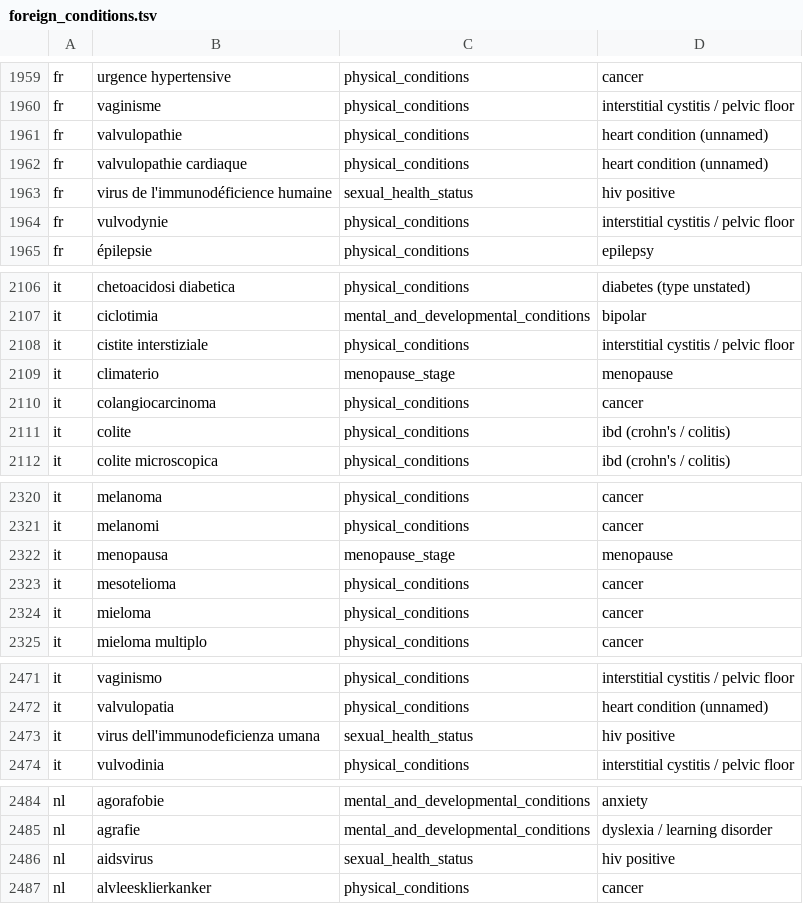
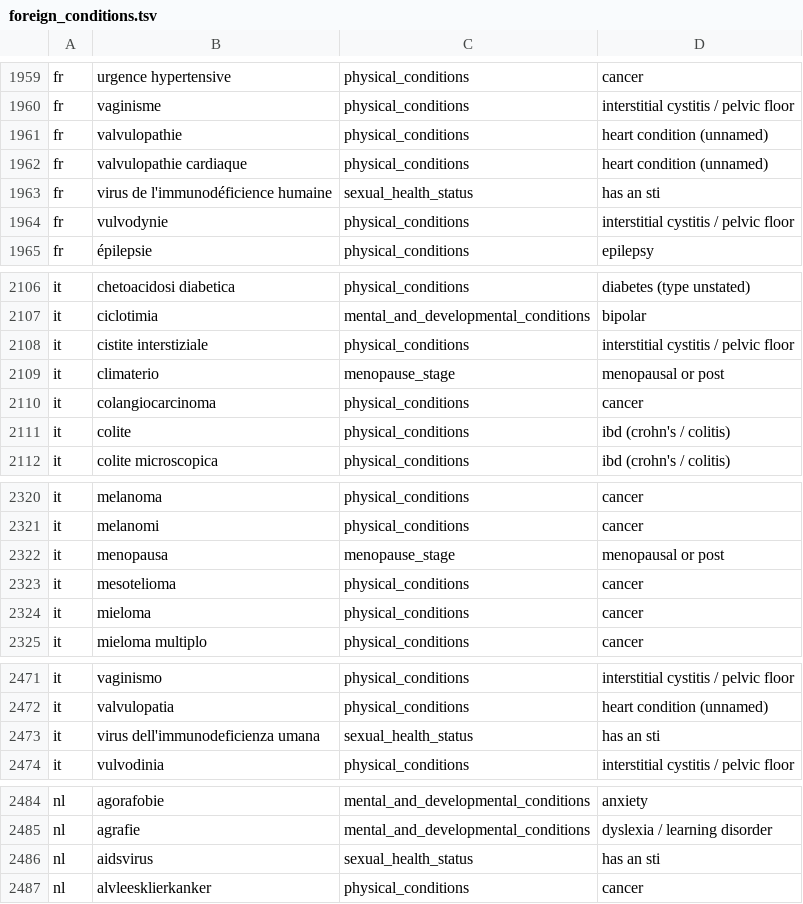
Before and after one commit to tristan00/authorship_id, a TSV file: claim_extraction/foreign_conditions.tsv, drawn as a sheet; only a part is shown, gaps mark what is left out; the diff covers the shown part only.

```diff
--- a/claim_extraction/foreign_conditions.tsv
+++ b/claim_extraction/foreign_conditions.tsv
@@ -1962,3 +1962,3 @@ fr	valvulopathie	physical_conditions	heart condition (unnamed)
 fr	valvulopathie cardiaque	physical_conditions	heart condition (unnamed)
-fr	virus de l'immunodéficience humaine	sexual_health_status	hiv positive
+fr	virus de l'immunodéficience humaine	sexual_health_status	has an sti
 fr	vulvodynie	physical_conditions	interstitial cystitis / pelvic floor
@@ -2108,3 +2108,3 @@ it	ciclotimia	mental_and_developmental_conditions	bipolar
 it	cistite interstiziale	physical_conditions	interstitial cystitis / pelvic floor
-it	climaterio	menopause_stage	menopause
+it	climaterio	menopause_stage	menopausal or post
 it	colangiocarcinoma	physical_conditions	cancer
@@ -2321,3 +2321,3 @@ it	melanoma	physical_conditions	cancer
 it	melanomi	physical_conditions	cancer
-it	menopausa	menopause_stage	menopause
+it	menopausa	menopause_stage	menopausal or post
 it	mesotelioma	physical_conditions	cancer
@@ -2472,3 +2472,3 @@ it	vaginismo	physical_conditions	interstitial cystitis / pelvic floor
 it	valvulopatia	physical_conditions	heart condition (unnamed)
-it	virus dell'immunodeficienza umana	sexual_health_status	hiv positive
+it	virus dell'immunodeficienza umana	sexual_health_status	has an sti
 it	vulvodinia	physical_conditions	interstitial cystitis / pelvic floor
@@ -2485,3 +2485,3 @@ nl	agorafobie	mental_and_developmental_conditions	anxiety
 nl	agrafie	mental_and_developmental_conditions	dyslexia / learning disorder
-nl	aidsvirus	sexual_health_status	hiv positive
+nl	aidsvirus	sexual_health_status	has an sti
 nl	alvleesklierkanker	physical_conditions	cancer
```
Also changed, not shown: 25 edited cells elsewhere in this file, 4 other files.
